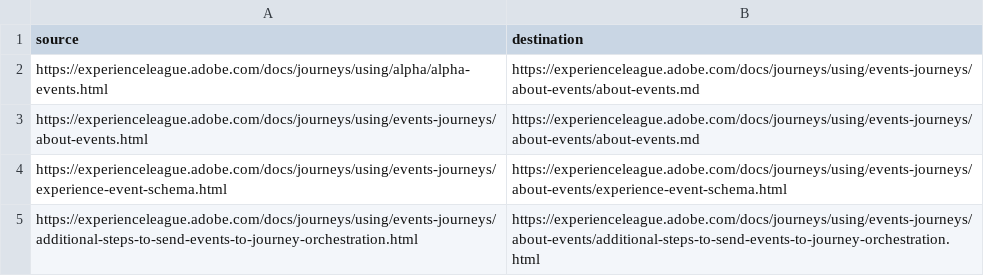
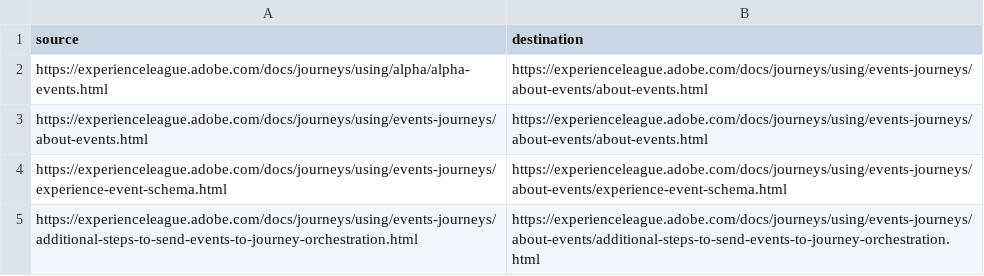
Before and after one commit to AdobeDocs/journeys.zh-Hant, a CSV file: redirects.csv, drawn as a sheet.

Commit message:
Updating Old File for core commit 95025ffd5a09cc0cf46141a9e2239bf20613ecca

```diff
--- a/redirects.csv
+++ b/redirects.csv
@@ -1,4 +1,4 @@
 source,destination
-https://experienceleague.adobe.com/docs/journeys/using/alpha/alpha-events.html,https://experienceleague.adobe.com/docs/journeys/using/events-journeys/about-events/about-events.md
-https://experienceleague.adobe.com/docs/journeys/using/events-journeys/about-events.html,https://experienceleague.adobe.com/docs/journeys/using/events-journeys/about-events/about-events.md
+https://experienceleague.adobe.com/docs/journeys/using/alpha/alpha-events.html,https://experienceleague.adobe.com/docs/journeys/using/events-journeys/about-events/about-events.html
+https://experienceleague.adobe.com/docs/journeys/using/events-journeys/about-events.html,https://experienceleague.adobe.com/docs/journeys/using/events-journeys/about-events/about-events.html
 https://experienceleague.adobe.com/docs/journeys/using/events-journeys/experience-event-schema.html,https://experienceleague.adobe.com/docs/journeys/using/events-journeys/about-events/experience-event-schema.html
```
